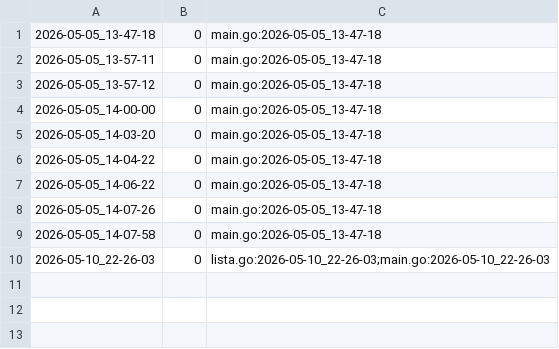
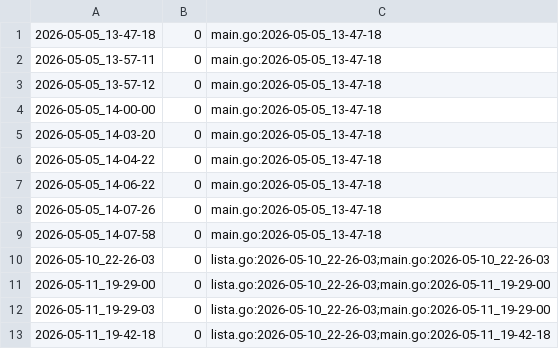
Before and after one commit to qxcode-course/ed-ter-bloco-a-Samia8120-coder, a CSV file: .tko/track/ed@editorint/track.csv, drawn as a sheet; the diff names each change by its address in the sheet, - before the commit and + after, or states it on an @@ line.

```diff
--- a/.tko/track/ed@editorint/track.csv
+++ b/.tko/track/ed@editorint/track.csv
+row 11: 2026-05-11_19-29-00 | 0 | lista.go:2026-05-10_22-26-03;main.go:2026-05-11_19-29-00
+row 12: 2026-05-11_19-29-03 | 0 | lista.go:2026-05-10_22-26-03;main.go:2026-05-11_19-29-00
+row 13: 2026-05-11_19-42-18 | 0 | lista.go:2026-05-10_22-26-03;main.go:2026-05-11_19-42-18
```
Also changed, not shown: 5 other files.
